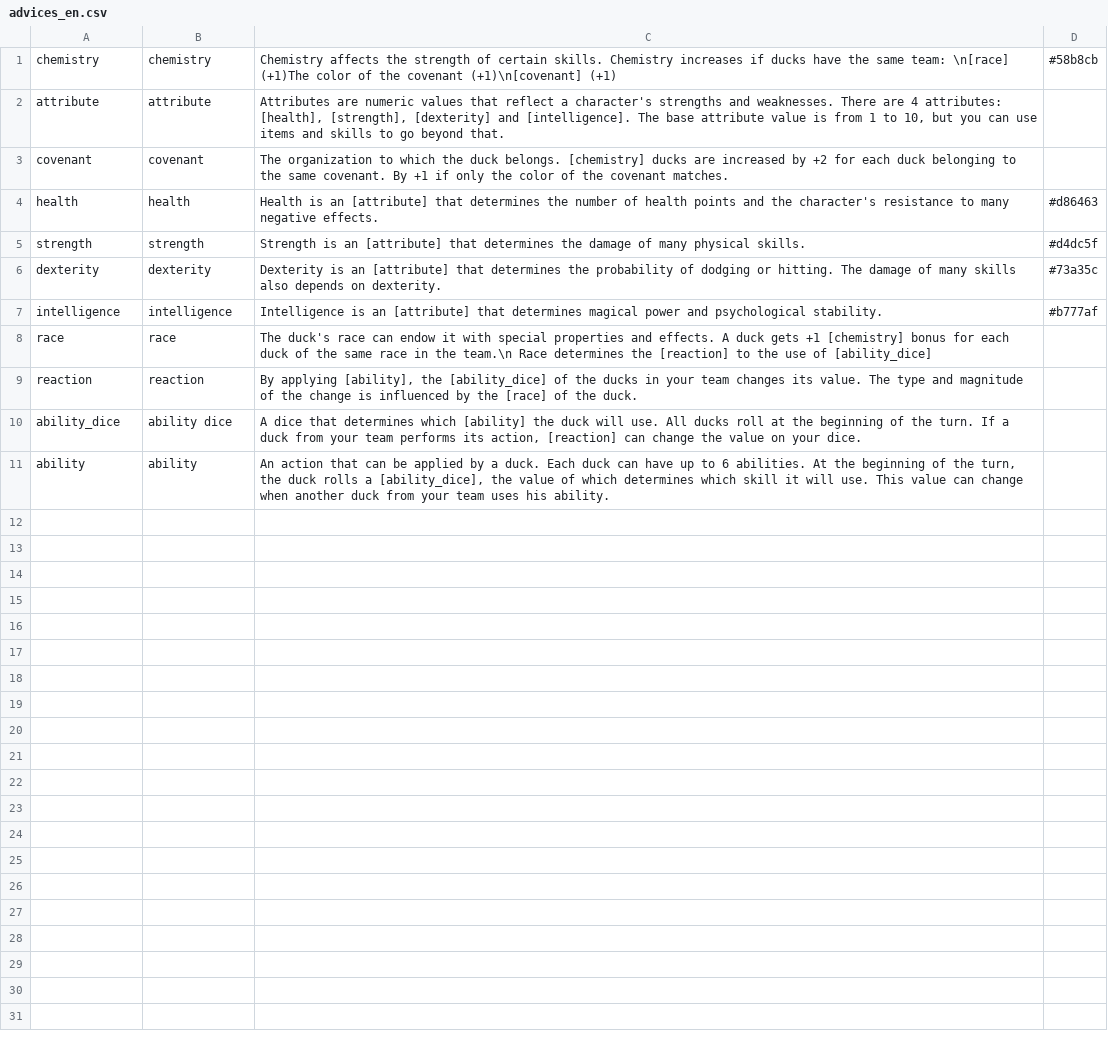
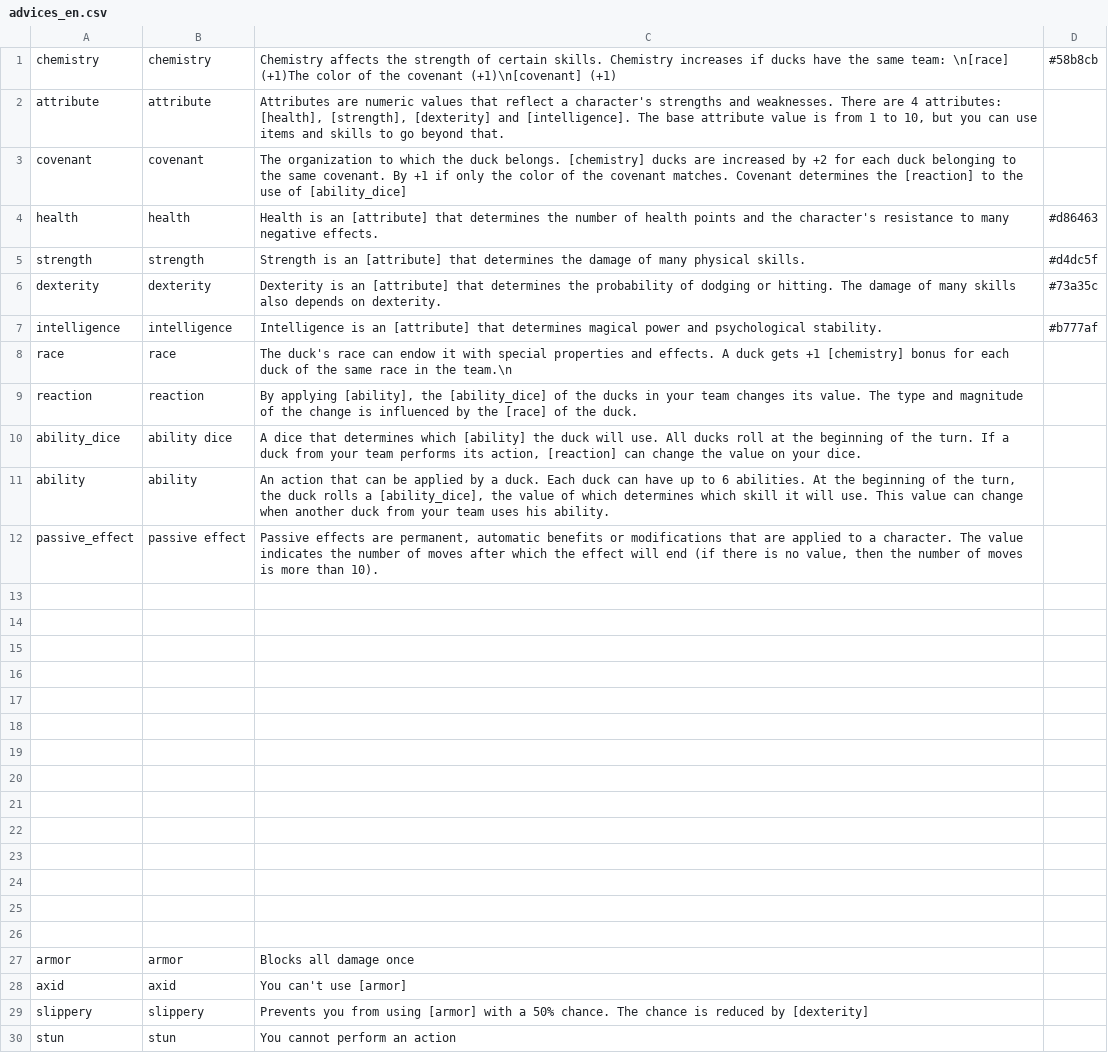
Before and after one commit to Dumpl1ngUtka/Draft, a CSV file: Assets/Resources/CSV/advices_en.csv, drawn as a sheet; only a part is shown; the diff covers the shown part only.

```diff
--- a/Assets/Resources/CSV/advices_en.csv
+++ b/Assets/Resources/CSV/advices_en.csv
@@ -2,3 +2,3 @@ chemistry;chemistry;Chemistry affects the strength of certain skills. Chemistry
 attribute;attribute;Attributes are numeric values that reflect a character's strengths and weaknesses. There are 4 attributes: [health], [strength], [dexterity] and [intelligence].  The base attribute value is from 1 to 10, but you can use items and skills to go beyond that.;
-covenant;covenant;The organization to which the duck belongs. [chemistry] ducks are increased by +2 for each duck belonging to the same covenant. By +1 if only the color of the covenant matches.;
+covenant;covenant;The organization to which the duck belongs. [chemistry] ducks are increased by +2 for each duck belonging to the same covenant. By +1 if only the color of the covenant matches. Covenant determines the [reaction] to the use of [ability_dice];
 health;health;Health is an [attribute] that determines the number of health points and the character's resistance to many negative effects.;#d86463
@@ -7,3 +7,3 @@ dexterity;dexterity;Dexterity is an [attribute] that determines the probability
 intelligence;intelligence;Intelligence is an [attribute] that determines magical power and psychological stability.;#b777af
-race;race;The duck's race can endow it with special properties and effects. A duck gets +1 [chemistry] bonus for each duck of the same race in the team.\n Race determines the [reaction] to the use of [ability_dice];
+race;race;The duck's race can endow it with special properties and effects. A duck gets +1 [chemistry] bonus for each duck of the same race in the team.\n ;
 reaction;reaction;By applying [ability], the [ability_dice] of the ducks in your team changes its value. The type and magnitude of the change is influenced by the [race] of the duck.;
@@ -11 +11,20 @@ ability_dice;ability dice;A dice that determines which [ability] the duck will u
 ability;ability;An action that can be applied by a duck. Each duck can have up to 6 abilities. At the beginning of the turn, the duck rolls a [ability_dice], the value of which determines which skill it will use. This value can change when another duck from your team uses his ability.;
+passive_effect;passive effect;Passive effects are permanent, automatic benefits or modifications that are applied to a character. The value indicates the number of moves after which the effect will end (if there is no value, then the number of moves is more than 10).;
+;;;
+;;;
+;;;
+;;;
+;;;
+;;;
+;;;
+;;;
+;;;
+;;;
+;;;
+;;;
+;;;
+;;;
+armor;armor;Blocks all damage once;
+axid;axid;You can't use [armor];
+slippery;slippery;Prevents you from using [armor] with a 50% chance. The chance is reduced by [dexterity];
+stun;stun;You cannot perform an action;
```
Also changed, not shown: 7 added rows elsewhere in this file, 46 other files.
